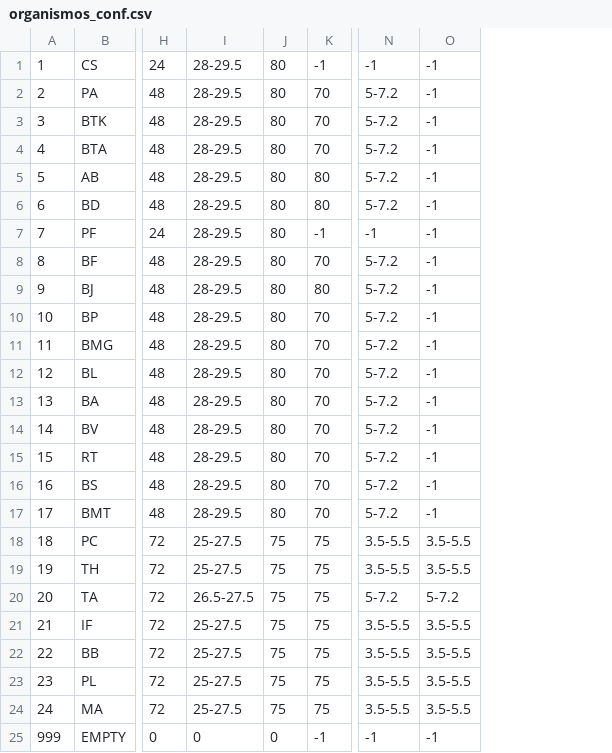
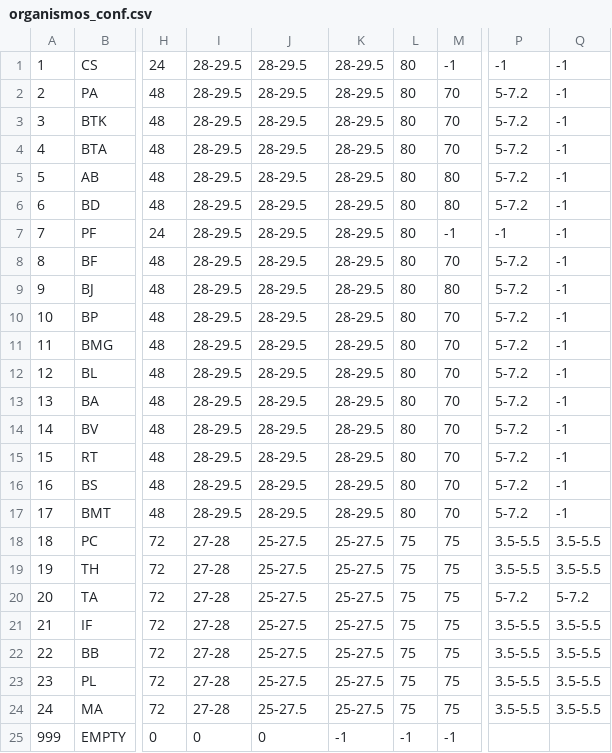
Before and after one commit to pp-4braintech/scp-project, a CSV file: organismos_conf.csv, drawn as a sheet; only a part is shown, gaps mark what is left out; addresses are those after the commit; the diff names each change by its address in the sheet, - before the commit and + after, or states it on an @@ line.

```diff
--- a/organismos_conf.csv
+++ b/organismos_conf.csv
+column I, rows 1-25: 28-29.5 | 28-29.5 | 28-29.5 | 28-29.5 | 28-29.5 | 28-29.5 | 28-29.5 | 28-29.5 | 28-29.5 | 28-29.5 | 28-29.5 | 28-29.5 | 28-29.5 | 28-29.5 | 28-29.5 | 28-29.5 | 28-29.5 | 27-28 | 27-28 | 27-28 | 27-28 | 27-28 | 27-28 | 27-28 | 0
+column K, rows 1-25: 28-29.5 | 28-29.5 | 28-29.5 | 28-29.5 | 28-29.5 | 28-29.5 | 28-29.5 | 28-29.5 | 28-29.5 | 28-29.5 | 28-29.5 | 28-29.5 | 28-29.5 | 28-29.5 | 28-29.5 | 28-29.5 | 28-29.5 | 25-27.5 | 25-27.5 | 25-27.5 | 25-27.5 | 25-27.5 | 25-27.5 | 25-27.5 | -1
-J20: 26.5-27.5
+J20: 25-27.5
-L25: 0
+L25: -1
-P25: -1
+P25: (empty)
-Q25: -1
+Q25: (empty)
```
Also changed, not shown: 7 other files.
